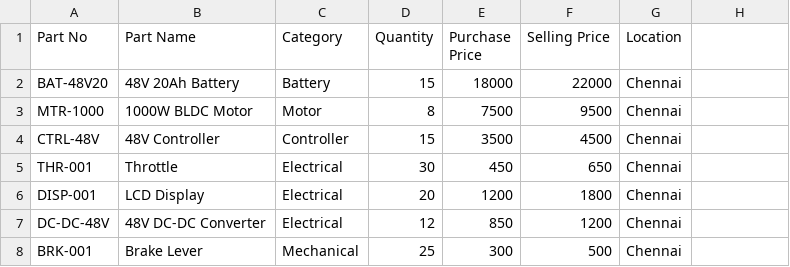
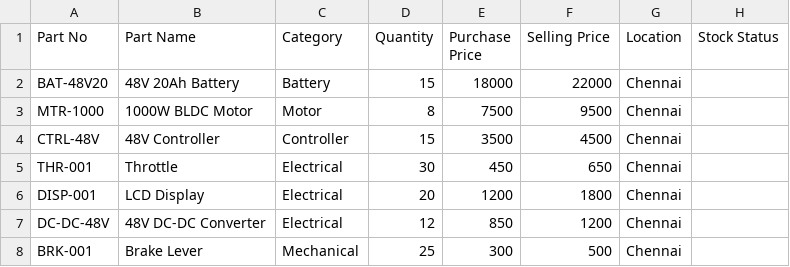
Before and after one commit to mohideen2229-hue/ev-scooter-inventory, a CSV file: inventory.csv, drawn as a sheet.

Commit message:
Update inventory.csv
Stock status

```diff
--- a/inventory.csv
+++ b/inventory.csv
@@ -1,2 +1,2 @@
-Part No,Part Name,Category,Quantity,Purchase Price,Selling Price,Location
+Part No,Part Name,Category,Quantity,Purchase Price,Selling Price,Location,Stock Status
 BAT-48V20,48V 20Ah Battery,Battery,15,18000,22000,Chennai
```
